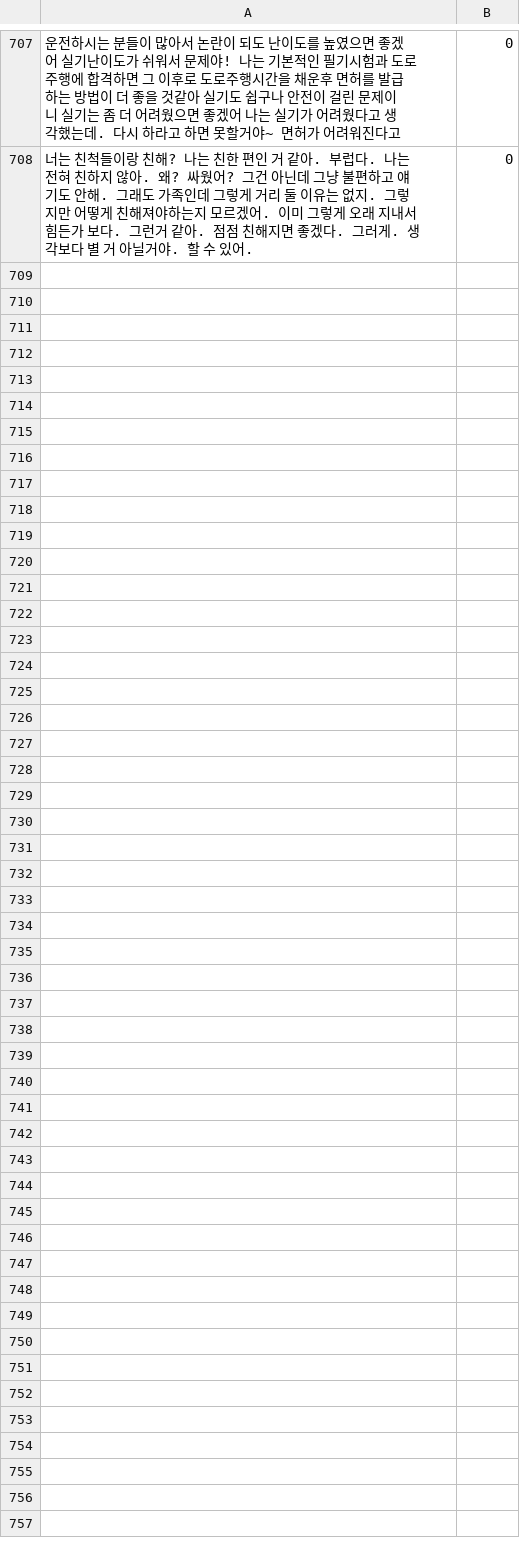
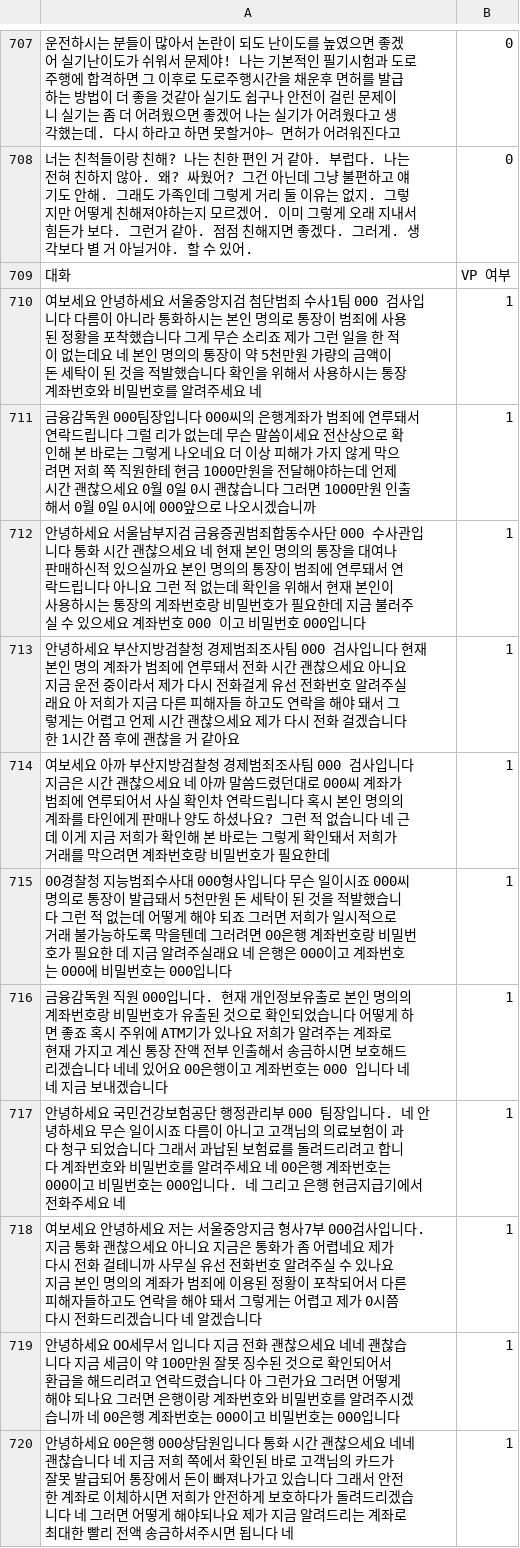
Before and after one commit to Human3321/capstone_2nd, a CSV file: dataset.csv, drawn as a sheet; only a part is shown, gaps mark what is left out; the diff names each change by its address in the sheet, - before the commit and + after, or states it on an @@ line.

Commit message:
add dataset

```diff
--- a/dataset.csv
+++ b/dataset.csv
+row 709: 대화 | VP 여부
+row 710: 여보세요 안녕하세요 서울중앙지검 첨단범죄 수사1팀 000 검사입니다 다름이 아니라 통화하시는 본인 명의로 통장이 범죄에 사용된 정황을 포착했습니다 그게 무슨 소리죠 제가 그런 일을 한 적이 없는데요 네 본인 명의의 통장이 약 5천만원 가량의 금액이 돈 세탁이 된 것을 적발했습니다 확인을 위해서 사용하시는 통장 계좌번호와 비밀번호를 알려주세요 네 | 1
+row 711: 금융감독원 000팀장입니다 000씨의 은행계좌가 범죄에 연루돼서 연락드립니다 그럴 리가 없는데 무슨 말씀이세요 전산상으로 확인해 본 바로는 그렇게 나오네요 더 이상 피해가 가지 않게 막으려면 저희 쪽 직원한테 현금 1000만원을 전달해야하는데 언제 시간 괜찮으세요 0월 0일 0시 괜찮습니다 그러면 1000만원 인출해서 0월 0일 0시에 000앞으로 나오시겠습니까 | 1
+row 712: 안녕하세요 서울남부지검 금융증권범죄합동수사단 000 수사관입니다 통화 시간 괜찮으세요 네 현재 본인 명의의 통장을 대여나 판매하신적 있으실까요 본인 명의의 통장이 범죄에 연루돼서 연락드립니다 아니요 그런 적 없는데 확인을 위해서 현재 본인이 사용하시는 통장의 계좌번호랑 비밀번호가 필요한데 지금 불러주실 수 있으세요 계좌번호 000 이고 비밀번호 000입니다 | 1
+row 713: 안녕하세요 부산지방검찰청 경제범죄조사팀 000 검사입니다 현재 본인 명의 계좌가 범죄에 연루돼서 전화 시간 괜찮으세요 아니요 지금 운전 중이라서 제가 다시 전화걸게 유선 전화번호 알려주실래요 아 저희가 지금 다른 피해자들 하고도 연락을 해야 돼서 그렇게는 어렵고 언제 시간 괜찮으세요 제가 다시 전화 걸겠습니다 한 1시간 쯤 후에 괜찮을 거 같아요 | 1
+row 714: 여보세요 아까 부산지방검찰청 경제범죄조사팀 000 검사입니다 지금은 시간 괜찮으세요 네 아까 말씀드렸던대로 000씨 계좌가 범죄에 연루되어서 사실 확인차 연락드립니다 혹시 본인 명의의 계좌를 타인에게 판매나 양도 하셨나요? 그런 적 없습니다 네 근데 이게 지금 저희가 확인해 본 바로는 그렇게 확인돼서 저희가 거래를 막으려면 계좌번호랑 비밀번호가 필요한데 | 1
+row 715: 00경찰청 지능범죄수사대 000형사입니다 무슨 일이시죠 000씨 명의로 통장이 발급돼서 5천만원 돈 세탁이 된 것을 적발했습니다 그런 적 없는데 어떻게 해야 되죠 그러면 저희가 일시적으로 거래 불가능하도록 막을텐데 그러려면 00은행 계좌번호랑 비밀번호가 필요한 데 지금 알려주실래요 네 은행은 000이고 계좌번호는 000에 비밀번호는 000입니다 | 1
+row 716: 금융감독원 직원 000입니다. 현재 개인정보유출로 본인 명의의 계좌번호랑 비밀번호가 유출된 것으로 확인되었습니다 어떻게 하면 좋죠 혹시 주위에 ATM기가 있나요 저희가 알려주는 계좌로 현재 가지고 계신 통장 잔액 전부 인출해서 송금하시면 보호해드리겠습니다 네네 있어요 00은행이고 계좌번호는 000 입니다 네네 지금 보내겠습니다 | 1
+row 717: 안녕하세요 국민건강보험공단 행정관리부 000 팀장입니다. 네 안녕하세요 무슨 일이시죠 다름이 아니고 고객님의 의료보험이 과다 청구 되었습니다 그래서 과납된 보험료를 돌려드리려고 합니다 계좌번호와 비밀번호를 알려주세요 네 00은행 계좌번호는 000이고 비밀번호는 000입니다. 네 그리고 은행 현금지급기에서 전화주세요 네 | 1
+row 718: 여보세요 안녕하세요 저는 서울중앙지금 형사7부 000검사입니다. 지금 통화 괜찮으세요 아니요 지금은 통화가 좀 어렵네요 제가 다시 전화 걸테니까 사무실 유선 전화번호 알려주실 수 있나요 지금 본인 명의의 계좌가 범죄에 이용된 정황이 포착되어서 다른 피해자들하고도 연락을 해야 돼서 그렇게는 어렵고 제가 0시쯤 다시 전화드리겠습니다 네 알겠습니다 | 1
+row 719: 안녕하세요 OO세무서 입니다 지금 전화 괜찮으세요 네네 괜찮습니다 지금 세금이 약 100만원 잘못 징수된 것으로 확인되어서 환급을 해드리려고 연락드렸습니다 아 그런가요 그러면 어떻게 해야 되나요 그러면 은행이랑 계좌번호와 비밀번호를 알려주시겠습니까 네 00은행 계좌번호는 000이고 비밀번호는 000입니다 | 1
+row 720: 안녕하세요 00은행 000상담원입니다 통화 시간 괜찮으세요 네네 괜찮습니다 네 지금 저희 쪽에서 확인된 바로 고객님의 카드가 잘못 발급되어 통장에서 돈이 빠져나가고 있습니다 그래서 안전한 계좌로 이체하시면 저희가 안전하게 보호하다가 돌려드리겠습니다 네 그러면 어떻게 해야되나요 제가 지금 알려드리는 계좌로 최대한 빨리 전액 송금하셔주시면 됩니다 네 | 1
```
